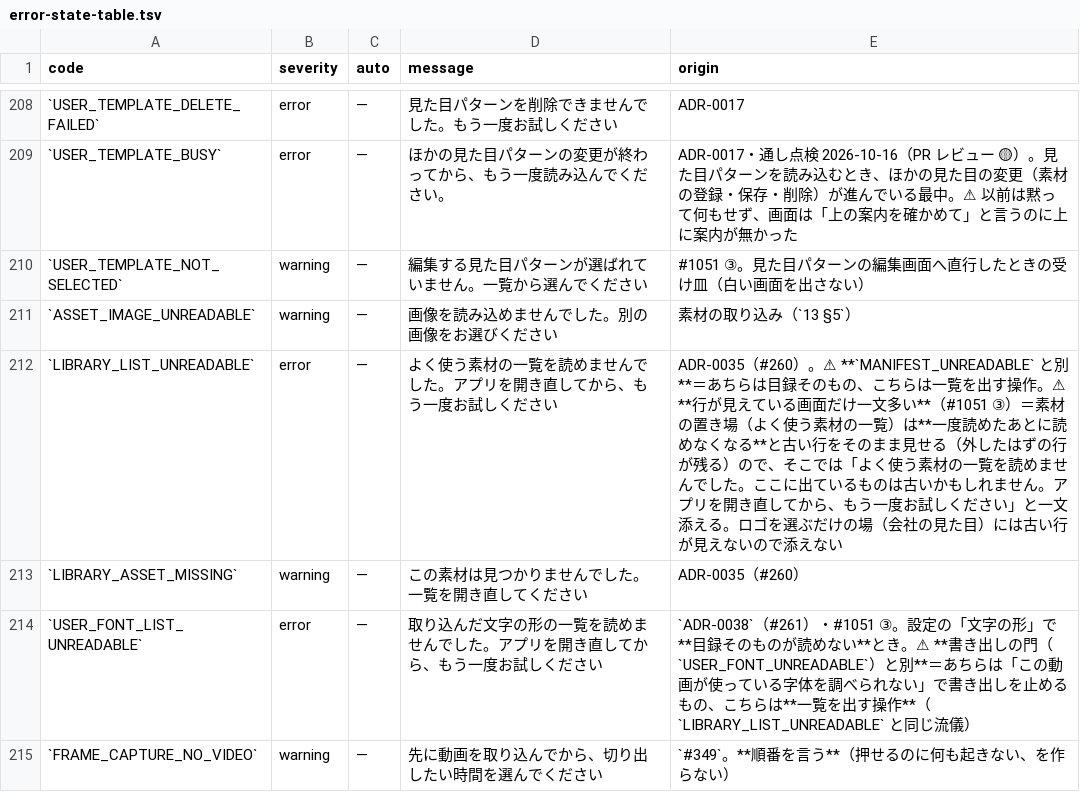
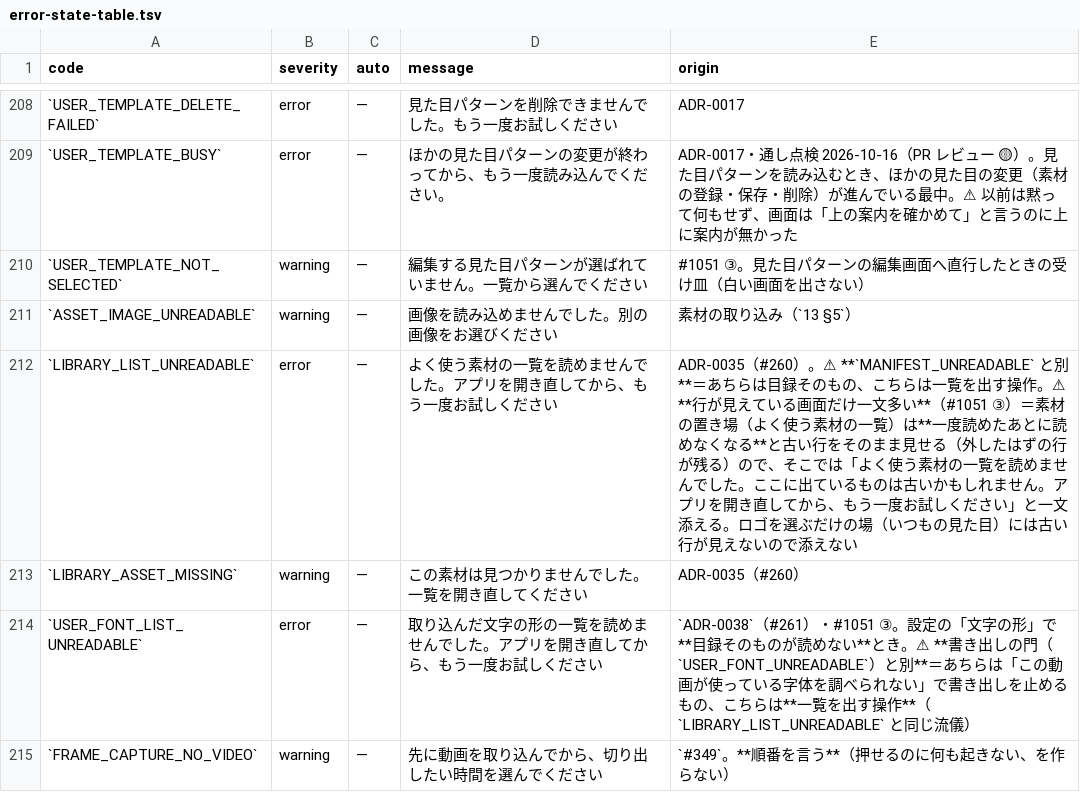
Before and after one commit to fujii-yuki-star/star-recruit-studio, a TSV file: docs/yuko_recruit_docs/errors/error-state-table.tsv, drawn as a sheet; only a part is shown, gaps mark what is left out; the diff covers the shown part only; the diff names each change by its address in the sheet, - before the commit and + after, or states it on an @@ line.

```diff
--- a/docs/yuko_recruit_docs/errors/error-state-table.tsv
+++ b/docs/yuko_recruit_docs/errors/error-state-table.tsv
-E212 (origin): …けの場（会社の見た目…
+E212 (origin): …けの場（いつもの見た目…
```
Also changed, not shown: 10 edited cells elsewhere in this file, 39 other files.
